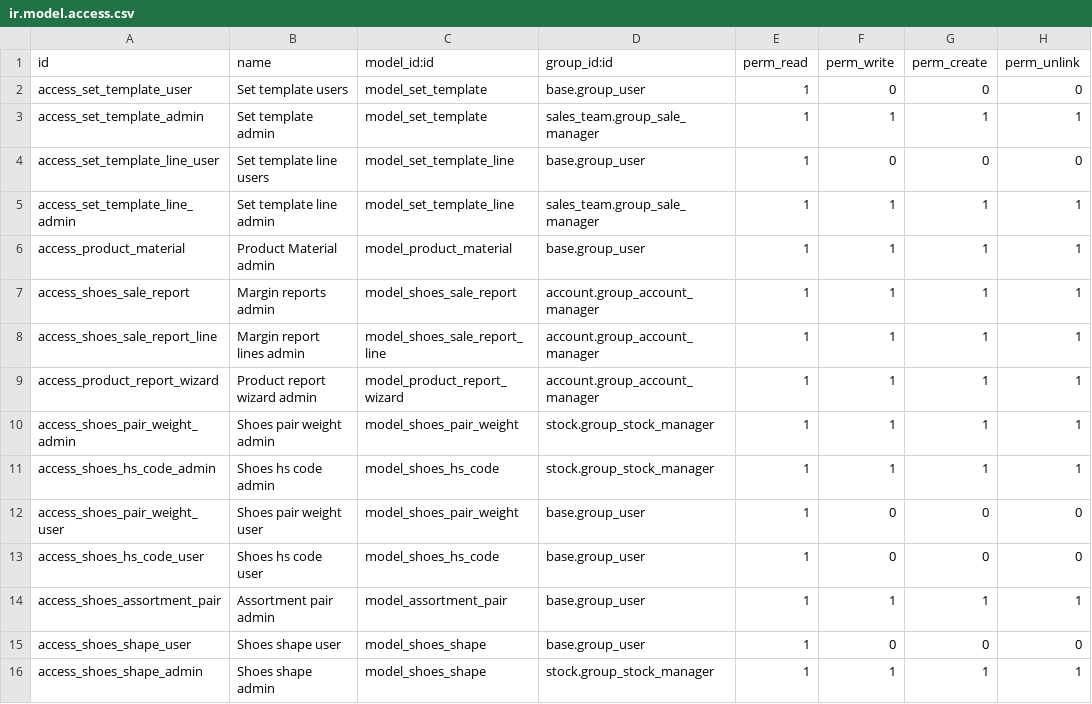
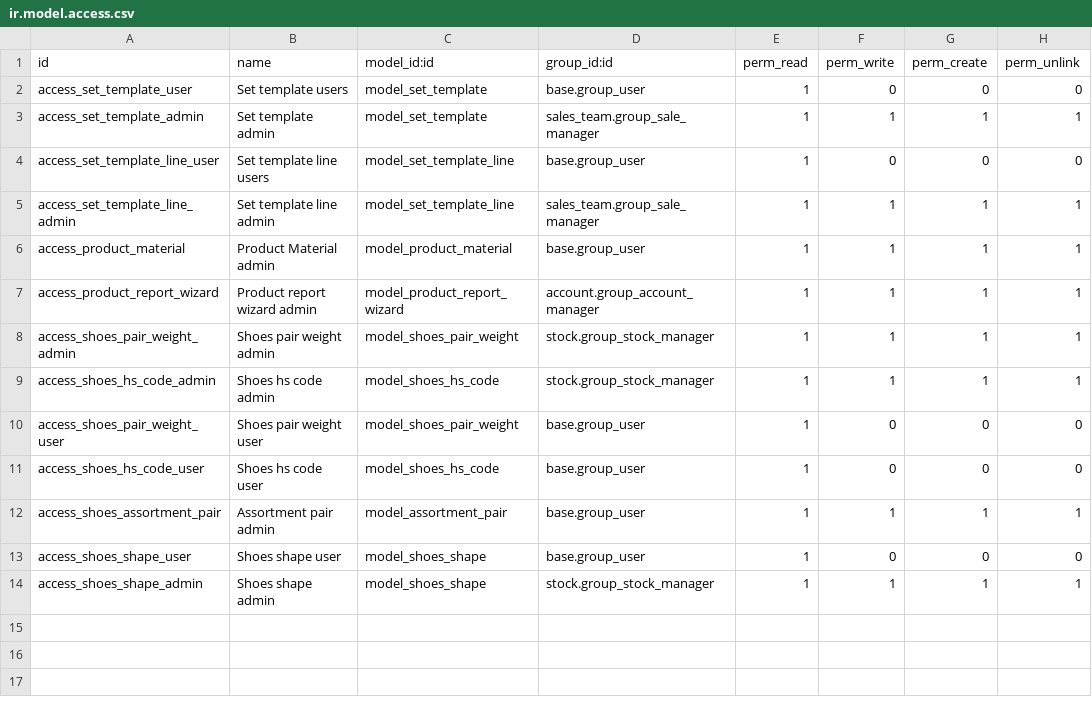
Before and after one commit to antoniocanovas/addons-navima, a CSV file: shoes_dealer/security/ir.model.access.csv, drawn as a sheet; the diff names each change by its address in the sheet, - before the commit and + after, or states it on an @@ line.

```diff
--- a/shoes_dealer/security/ir.model.access.csv
+++ b/shoes_dealer/security/ir.model.access.csv
-row 7: access_shoes_sale_report | Margin reports admin | model_shoes_sale_report | account.group_account_manager | 1 | 1 | 1 | 1
-row 8: access_shoes_sale_report_line | Margin report lines admin | model_shoes_sale_report_line | account.group_account_manager | 1 | 1 | 1 | 1
```
Also changed, not shown: 17 other files.
